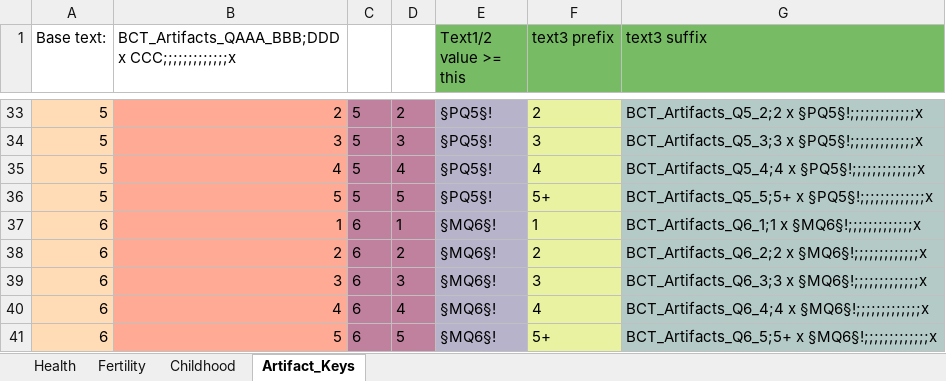
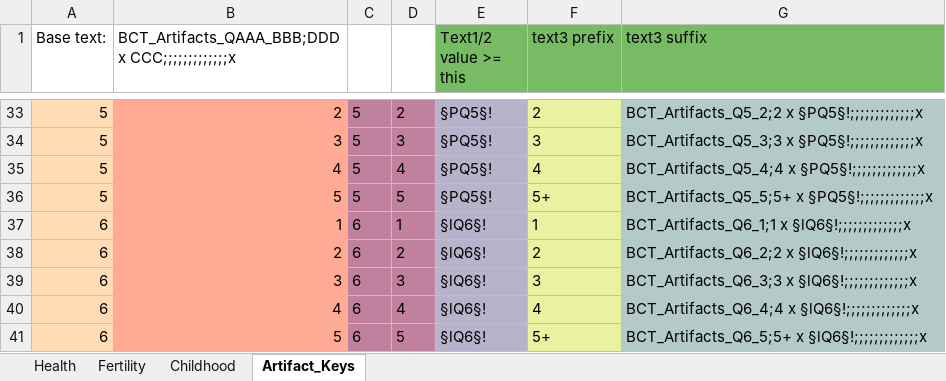
Before and after one commit to jonjowett/ck2_mods, an Excel workbook: better_character_tooltips/generators/Custom Loc Generator.xlsx, sheet Artifact_Keys, drawn as a sheet; only a part is shown, gaps mark what is left out; values as stored, in another font and other column widths than the file's, no borders; the diff covers the shown part only; the diff names each change by its address in the sheet, - before the commit and + after, or states it on an @@ line.

Commit message:
Better Character Tooltips - Use bright (instead of ordinary) yellow for medium-level wealth & artifacts

```diff
--- a/better_character_tooltips/generators/Custom Loc Generator.xlsx (sheet Artifact_Keys)
+++ b/better_character_tooltips/generators/Custom Loc Generator.xlsx (sheet Artifact_Keys)
-E37:E41 (Text1/2 value >= this): §MQ6§!
+E37:E41 (Text1/2 value >= this): §lQ6§!
-G37 (text3 suffix): BCT_Artifacts_Q6_1;1 x §MQ6§!;;;;;;;;;;;;;x
+G37 (text3 suffix): BCT_Artifacts_Q6_1;1 x §lQ6§!;;;;;;;;;;;;;x
-G38 (text3 suffix): BCT_Artifacts_Q6_2;2 x §MQ6§!;;;;;;;;;;;;;x
+G38 (text3 suffix): BCT_Artifacts_Q6_2;2 x §lQ6§!;;;;;;;;;;;;;x
-G39 (text3 suffix): BCT_Artifacts_Q6_3;3 x §MQ6§!;;;;;;;;;;;;;x
+G39 (text3 suffix): BCT_Artifacts_Q6_3;3 x §lQ6§!;;;;;;;;;;;;;x
-G40 (text3 suffix): BCT_Artifacts_Q6_4;4 x §MQ6§!;;;;;;;;;;;;;x
+G40 (text3 suffix): BCT_Artifacts_Q6_4;4 x §lQ6§!;;;;;;;;;;;;;x
-G41 (text3 suffix): BCT_Artifacts_Q6_5;5+ x §MQ6§!;;;;;;;;;;;;;x
+G41 (text3 suffix): BCT_Artifacts_Q6_5;5+ x §lQ6§!;;;;;;;;;;;;;x
```
Also changed, not shown: 24 edited cells elsewhere in this sheet, 3 other files.
